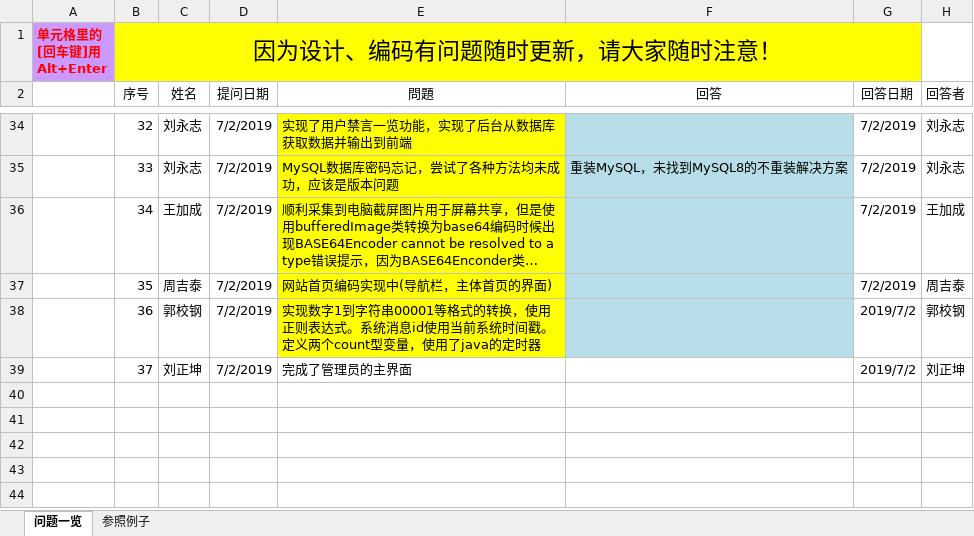
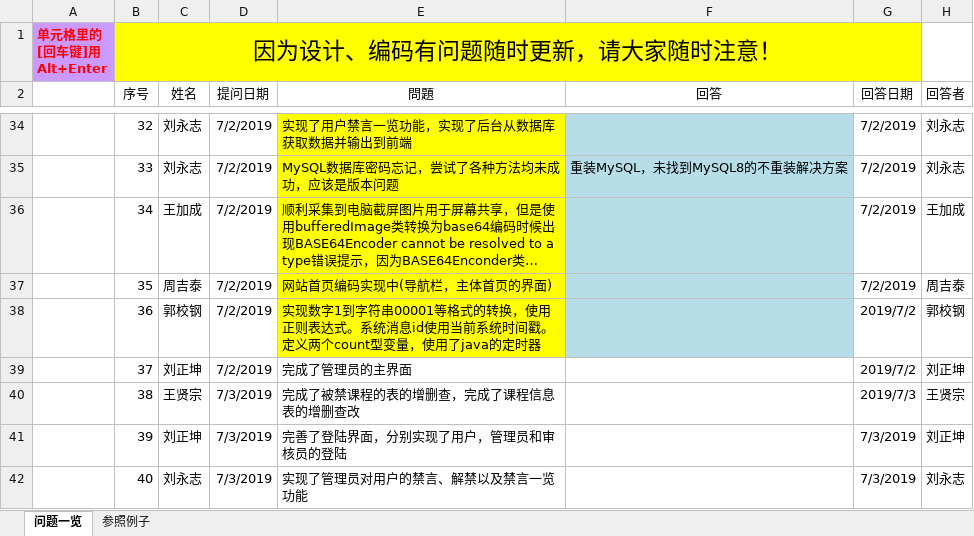
Before and after one commit to elearning-team/elearning, an Excel workbook: 公共/Q&A票(问题回答一览) -2组-王加成.xlsx, sheet 问题一览, drawn as a sheet; only a part is shown, gaps mark what is left out; long unchanged cells end in …; values as stored, in another font and other column widths than the file's, no borders; the diff names each change by its address in the sheet, - before the commit and + after, or states it on an @@ line.

```diff
--- a/公共/Q&A票(问题回答一览) -2组-王加成.xlsx (sheet 问题一览)
+++ b/公共/Q&A票(问题回答一览) -2组-王加成.xlsx (sheet 问题一览)
+row 40:  | 38 | 王贤宗 | 7/3/2019 | 完成了被禁课程的表的增删查，完成了课程信息表的增删查改 |  | 2019/7/3 | 王贤宗
+row 41:  | 39 | 刘正坤 | 7/3/2019 | 完善了登陆界面，分别实现了用户，管理员和审核员的登陆 |  | 7/3/2019 | 刘正坤
+row 42:  | 40 | 刘永志 | 7/3/2019 | 实现了管理员对用户的禁言、解禁以及禁言一览功能 |  | 7/3/2019 | 刘永志
```
Also changed, not shown: 1 other file.
